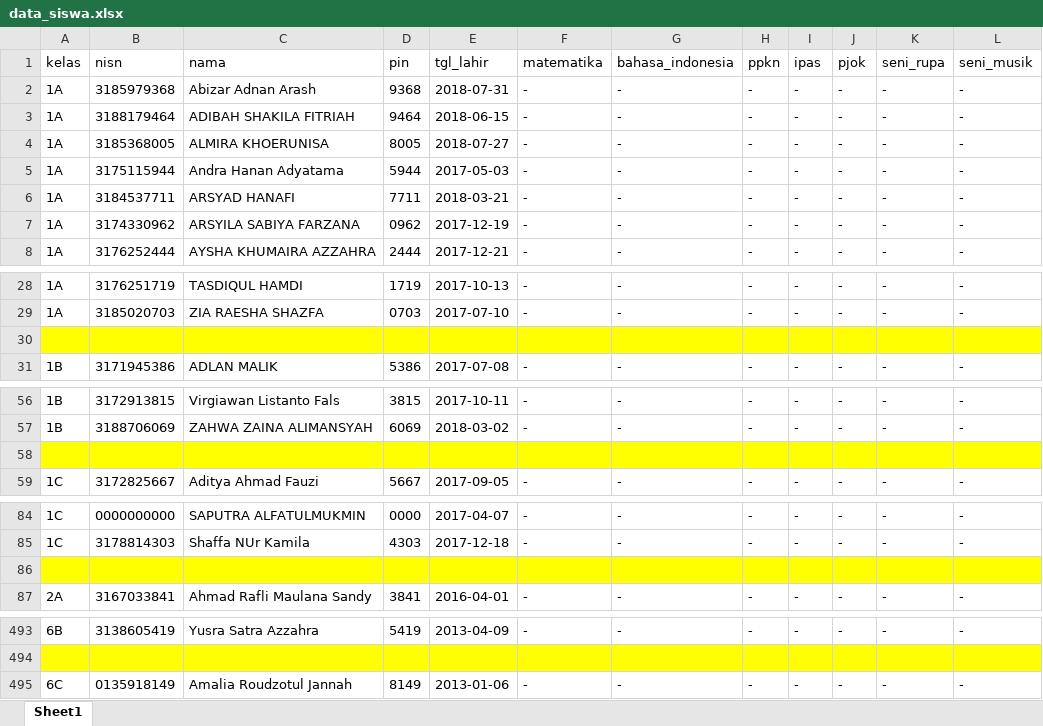
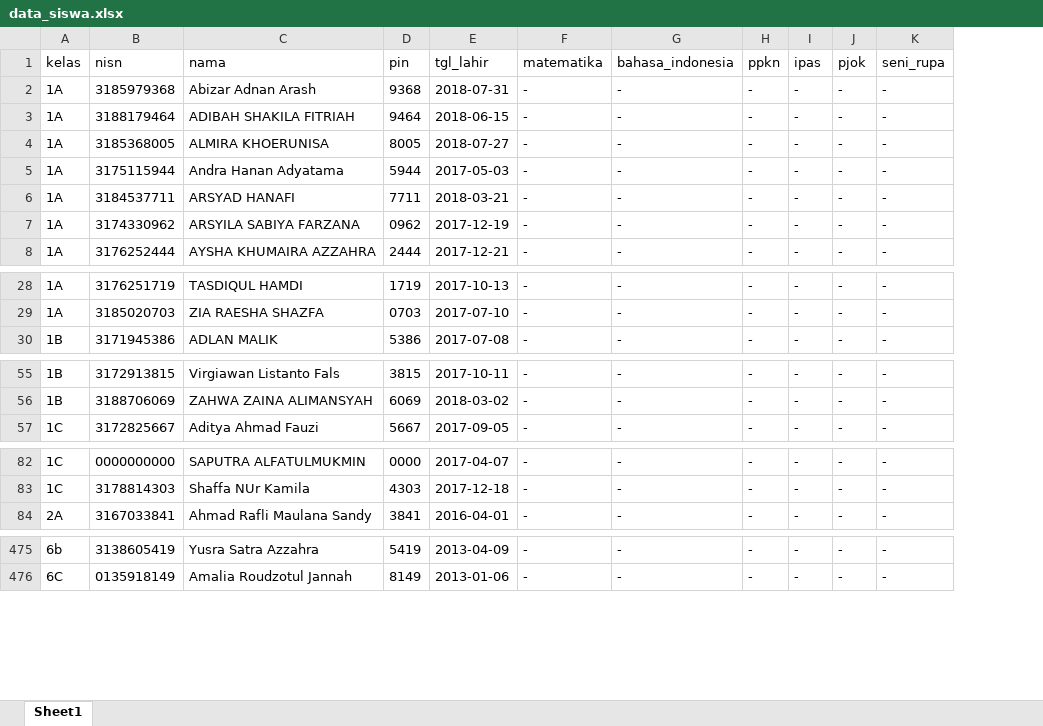
Before and after one commit to Roso770601/web-sekolah, an Excel workbook: nilai/data_siswa.xlsx, sheet Sheet1, drawn as a sheet; only a part is shown, gaps mark what is left out; values as stored, in another font and other column widths than the file's, no borders; removed rows and columns are numbered as before the commit, all else as after; the diff covers the shown part only; the diff names each change by its address in the sheet, - before the commit and + after, or states it on an @@ line.

```diff
--- a/nilai/data_siswa.xlsx (sheet Sheet1)
+++ b/nilai/data_siswa.xlsx (sheet Sheet1)
-column L (seni_musik), rows 2-8: all -; rows 28-29: - | -; row 31: -; rows 56-57: - | -; row 59: -; rows 84-85: - | -; row 87: -; row 493: -; row 495: -
-row 30: (empty)
-row 58: (empty)
-row 86: (empty)
-A475 (kelas): 6B
+A475 (kelas): 6b
-row 494: (empty)
```
Also changed, not shown: 15 removed rows and 26 edited cells elsewhere in this sheet, formulas that keep their value, 4 other files.
